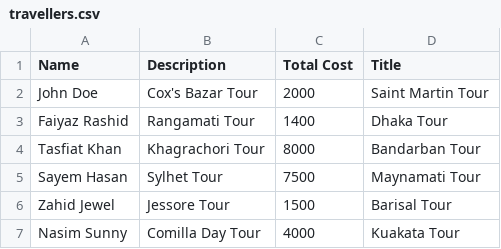
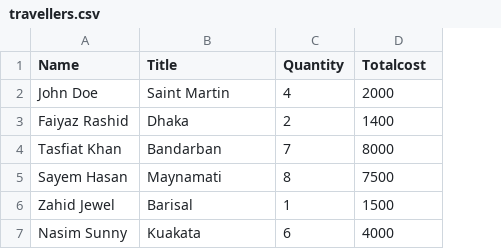
Before and after one commit to faiyaz1469/Files, a CSV file: travellers.csv, drawn as a sheet; removed rows and columns are numbered as before the commit, all else as after; the diff names each change by its address in the sheet, - before the commit and + after, or states it on an @@ line.

Commit message:
Add files via upload

```diff
--- a/travellers.csv
+++ b/travellers.csv
+column C (Quantity), rows 2-7: 4 | 2 | 7 | 8 | 1 | 6
-column D (Title), rows 2-7: Saint Martin Tour | Dhaka Tour | Bandarban Tour | Maynamati Tour | Barisal Tour | Kuakata Tour
-B1: Description
+B1: Title
-D1: Total Cost
+D1: Totalcost
-B2 (Title): Cox's Bazar Tour
+B2 (Title): Saint Martin
-B3 (Title): Rangamati Tour
+B3 (Title): Dhaka
-B4 (Title): Khagrachori Tour
+B4 (Title): Bandarban
-B5 (Title): Sylhet Tour
+B5 (Title): Maynamati
-B6 (Title): Jessore Tour
+B6 (Title): Barisal
-B7 (Title): Comilla Day Tour
+B7 (Title): Kuakata
```
